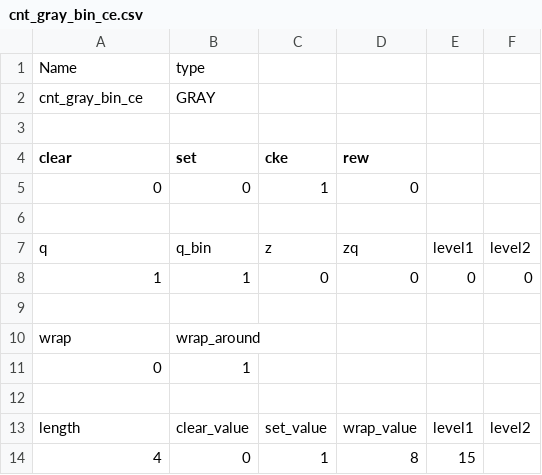
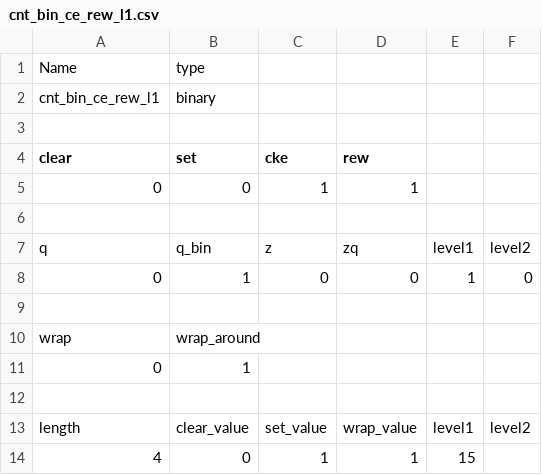
Before and after one commit to freecores/versatile_library, a CSV file: rtl/verilog/cnt_bin_ce_rew_l1.csv (was rtl/verilog/cnt_gray_bin_ce.csv), drawn as a sheet.

```diff
--- a/rtl/verilog/cnt_gray_bin_ce.csv
+++ b/rtl/verilog/cnt_bin_ce_rew_l1.csv
@@ -1,9 +1,9 @@
 Name,type,,,,
-cnt_gray_bin_ce,GRAY,,,,
+cnt_bin_ce_rew_l1,binary,,,,
 ,,,,,
 clear,set,cke,rew,,
-0,0,1,0,,
+0,0,1,1,,
 ,,,,,
 q,q_bin,z,zq,level1,level2
-1,1,0,0,0,0
+0,1,0,0,1,0
 ,,,,,
@@ -13,2 +13,2 @@ wrap,wrap_around,,,,
 length,clear_value,set_value,wrap_value,level1,level2
-4,0,1,8,15,
+4,0,1,1,15,
```
Also changed, not shown: 12 other files.
